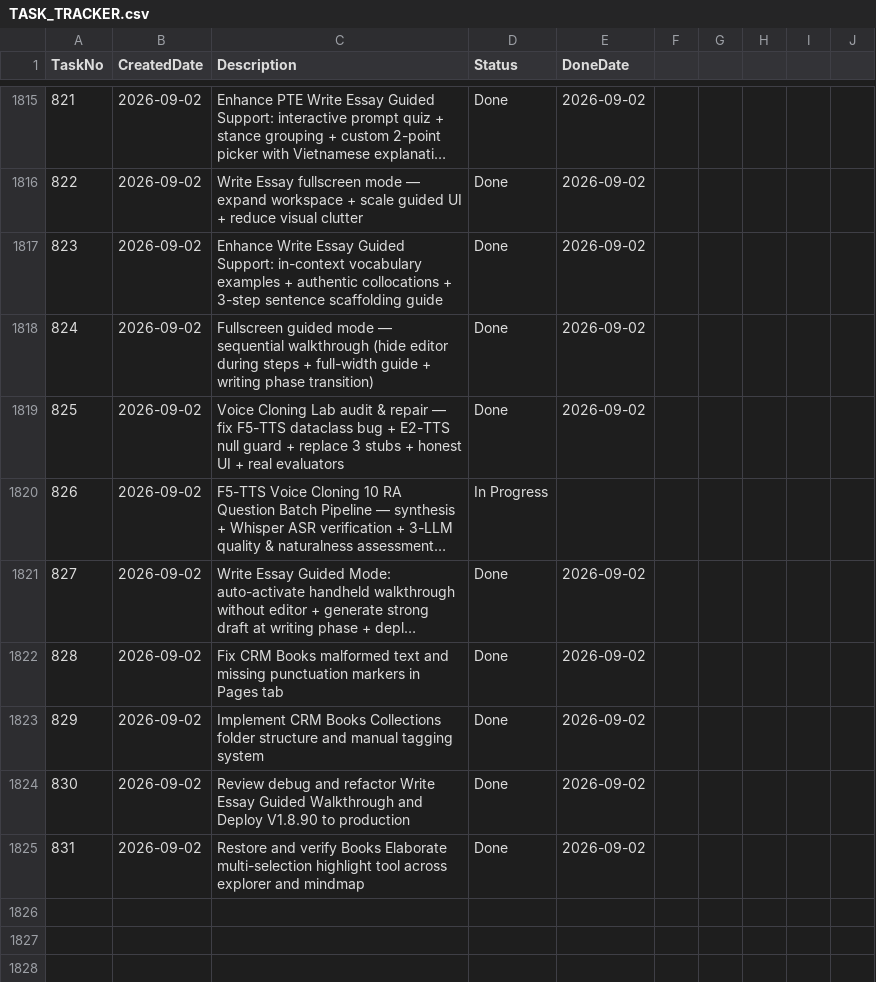
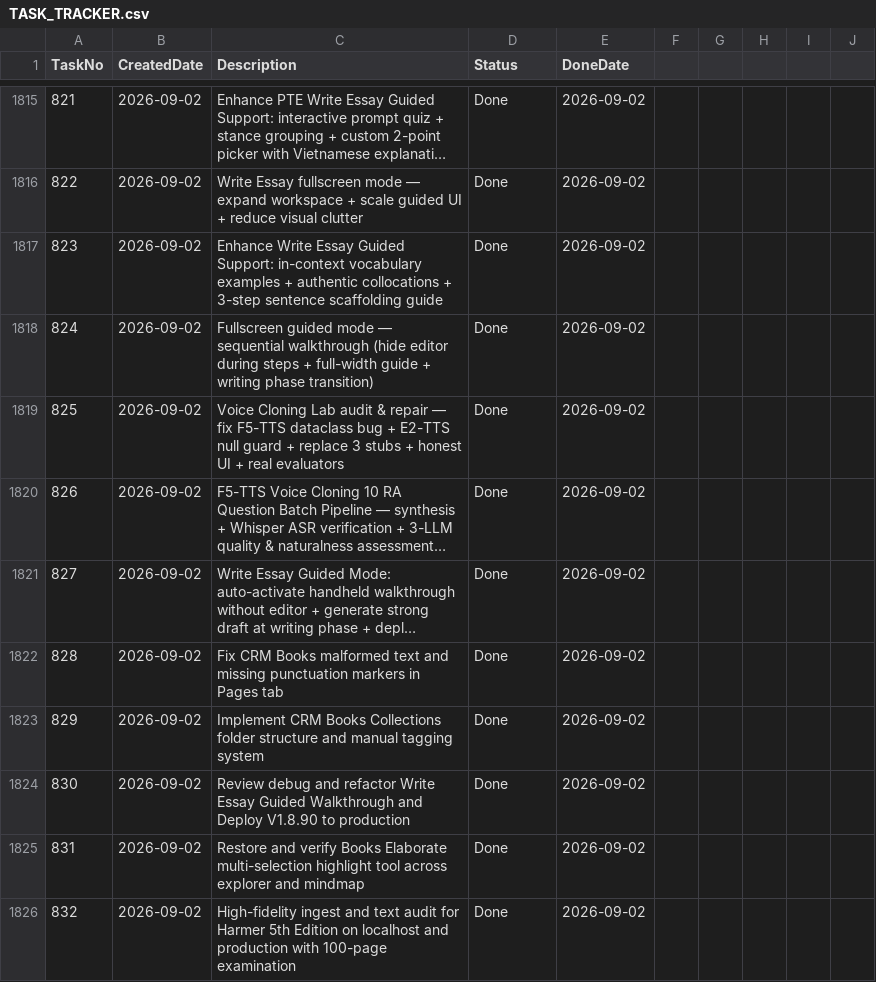
Before and after one commit to huathanhnam95-del/demoproject, a CSV file: TASK_TRACKER.csv, drawn as a sheet; only a part is shown, gaps mark what is left out; long unchanged cells end in …; the diff names each change by its address in the sheet, - before the commit and + after, or states it on an @@ line.

Commit message:
feat(crm-books): ingest Harmer 5th Edition with ocr-v2 contract and 100-page audit (V1.8.92)

```diff
--- a/TASK_TRACKER.csv
+++ b/TASK_TRACKER.csv
-D1820 (Status): In Progress
+D1820 (Status): Done
-E1820 (DoneDate): (empty)
+E1820 (DoneDate): 2026-09-02
+row 1826: 832 | 2026-09-02 | High-fidelity ingest and text audit for Harmer 5th Edition on localhost and production with 100-page examination | Done | 2026-09-02
```
Also changed, not shown: 13 other files.
